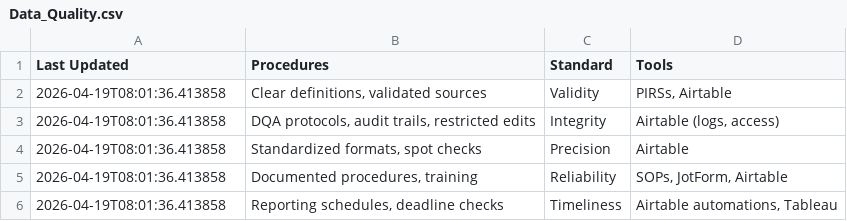
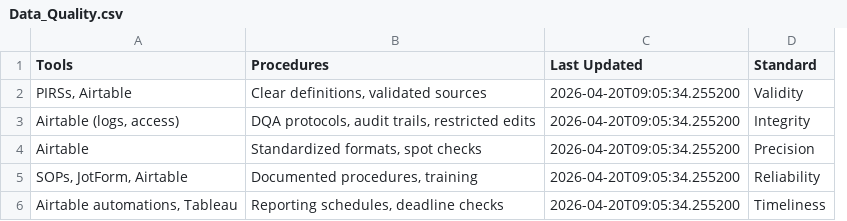
Before and after one commit to usapecrise/US-APEC-RISE-Risk-Monitoring-Suite, a CSV file: Data_Quality.csv, drawn as a sheet; removed rows and columns are numbered as before the commit, all else as after; the diff names each change by its address in the sheet, - before the commit and + after, or states it on an @@ line.

```diff
--- a/Data_Quality.csv
+++ b/Data_Quality.csv
+column C (Last Updated), rows 2-6: all 2026-04-20T09:05:34.255200
-column D (Tools), rows 2-6: PIRSs, Airtable | Airtable (logs, access) | Airtable | SOPs, JotForm, Airtable | Airtable automations, Tableau
-A1: Last Updated
+A1: Tools
-A2 (Tools): 2026-04-19T08:01:36.413858
+A2 (Tools): PIRSs, Airtable
-A3 (Tools): 2026-04-19T08:01:36.413858
+A3 (Tools): Airtable (logs, access)
-A4 (Tools): 2026-04-19T08:01:36.413858
+A4 (Tools): Airtable
-A5 (Tools): 2026-04-19T08:01:36.413858
+A5 (Tools): SOPs, JotForm, Airtable
-A6 (Tools): 2026-04-19T08:01:36.413858
+A6 (Tools): Airtable automations, Tableau
```
Also changed, not shown: Data_Security.csv, Feedback_Form_Data.csv, 24 other files.
